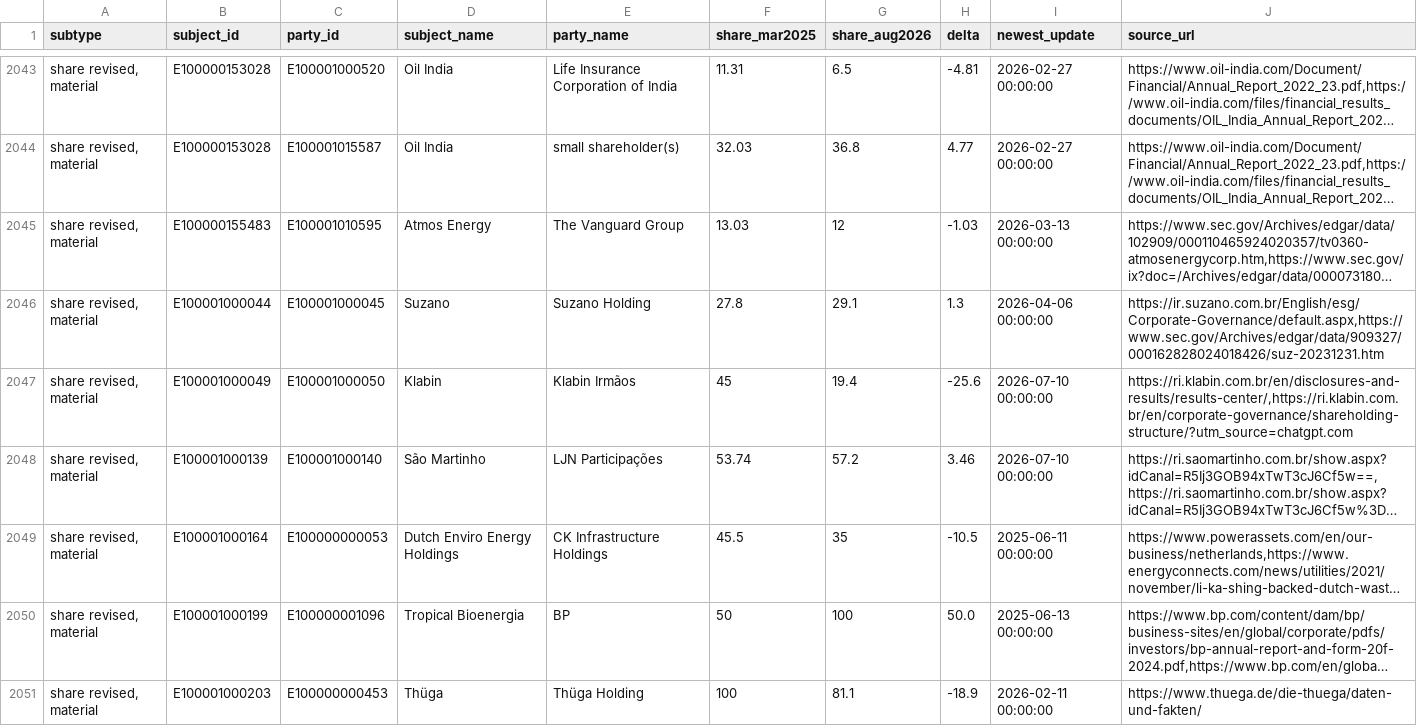
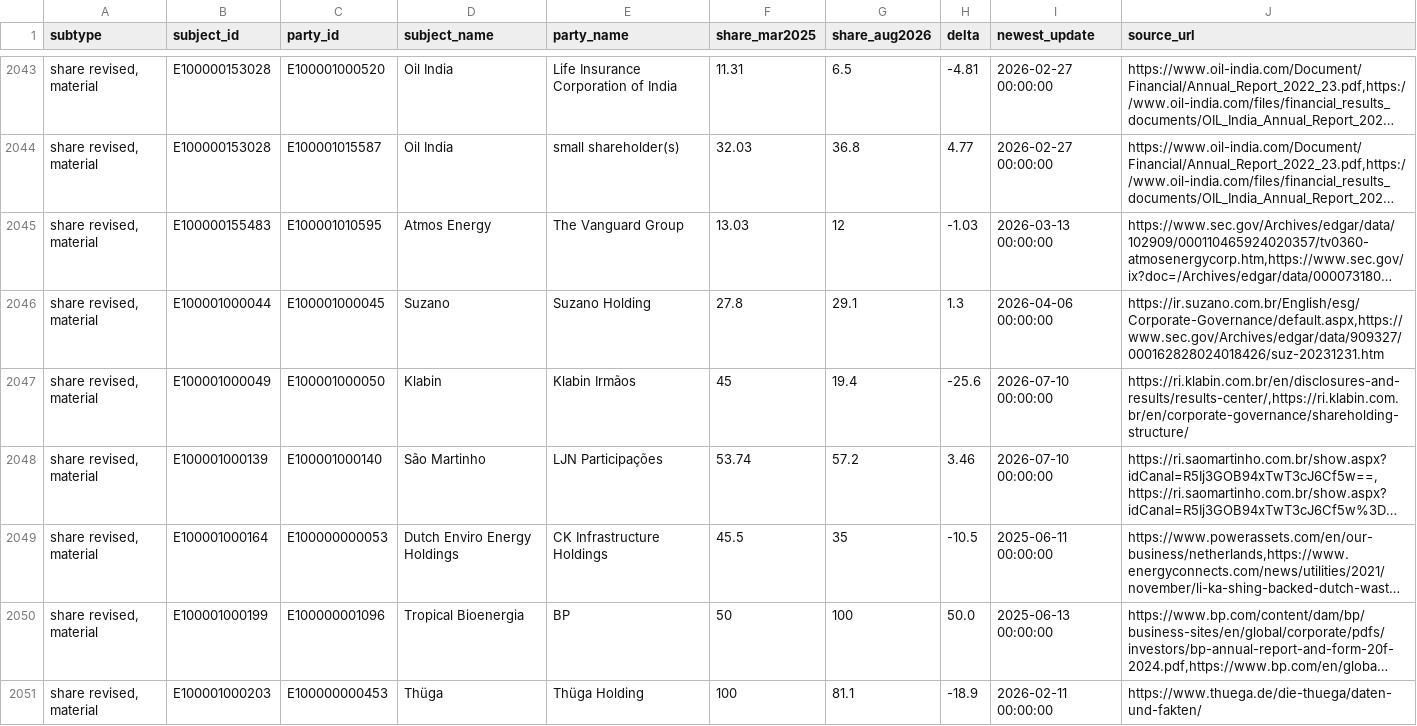
Before and after one commit to ochofer/paper1-hazard-exposure-data, a CSV file: outputs/event_validation_frame.csv, drawn as a sheet; only a part is shown, gaps mark what is left out; long unchanged cells end in …; the diff names each change by its address in the sheet, - before the commit and + after, or states it on an @@ line.

```diff
--- a/outputs/event_validation_frame.csv
+++ b/outputs/event_validation_frame.csv
-J2047 (source_url): https://ri.klabin.com.br/en/disclosures-and-results/results-center/,https://ri.klabin.com.br/en/corporate-governance/shareholding-structure/?utm_source=chatgpt.com
+J2047 (source_url): https://ri.klabin.com.br/en/disclosures-and-results/results-center/,https://ri.klabin.com.br/en/corporate-governance/shareholding-structure/
```
Also changed, not shown: 33 other files.
